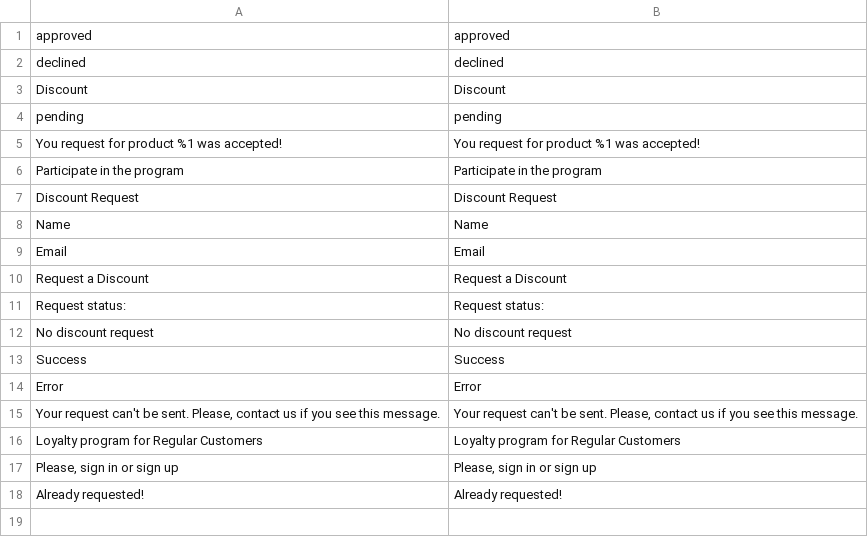
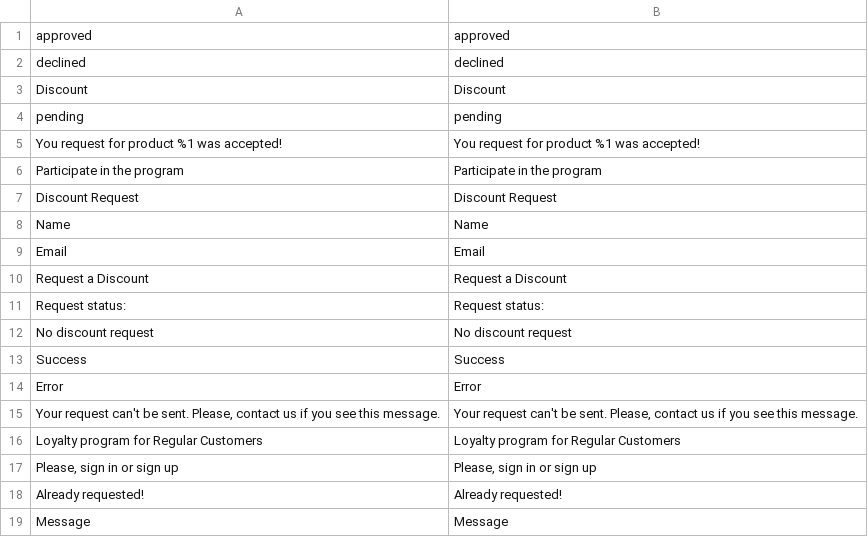
Before and after one commit to Viacheslav-Vahin/dv-campus_2020-2021_magento, a CSV file: app/code/Viacheslav/RegularCustomer/i18n/en_US.csv, drawn as a sheet.

```diff
--- a/app/code/Viacheslav/RegularCustomer/i18n/en_US.csv
+++ b/app/code/Viacheslav/RegularCustomer/i18n/en_US.csv
@@ -18 +18,2 @@
 "Already requested!","Already requested!"
+"Message","Message"
```
Also changed, not shown: app/code/Viacheslav/RegularCustomer/i18n/uk_UA.csv, 15 other files.
